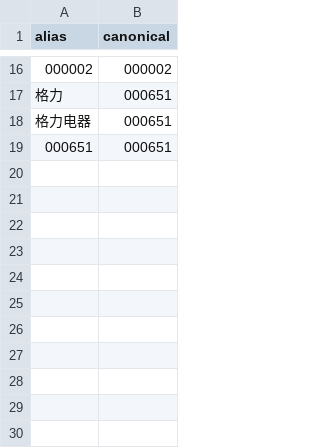
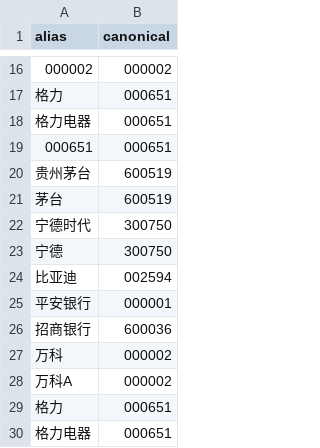
Before and after one commit to richardssheik107-hub/Compary-financial-analysis, a CSV file: eval/company_aliases.csv, drawn as a sheet; only a part is shown, gaps mark what is left out; the diff names each change by its address in the sheet, - before the commit and + after, or states it on an @@ line.

Commit message:
feat: upgrade to listed-company analysis agent with RAG and writing skill

```diff
--- a/eval/company_aliases.csv
+++ b/eval/company_aliases.csv
+row 20: 贵州茅台 | 600519
+row 21: 茅台 | 600519
+row 22: 宁德时代 | 300750
+row 23: 宁德 | 300750
+row 24: 比亚迪 | 002594
+row 25: 平安银行 | 000001
+row 26: 招商银行 | 600036
+row 27: 万科 | 000002
+row 28: 万科A | 000002
+row 29: 格力 | 000651
+row 30: 格力电器 | 000651
```
Also changed, not shown: 12 other files.
